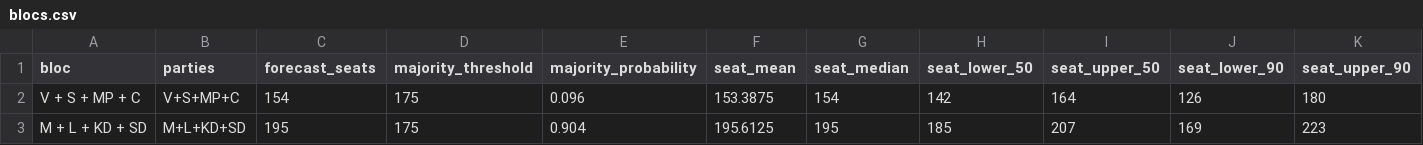
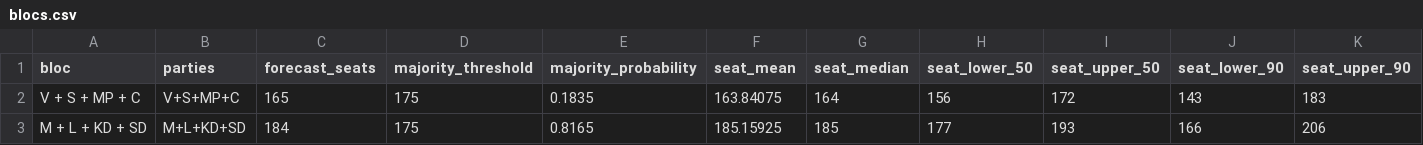
Before and after one commit to rasmusab/swedish-election-night-prediction-2026, a CSV file: results/latest/blocs.csv, drawn as a sheet.

```diff
--- a/results/latest/blocs.csv
+++ b/results/latest/blocs.csv
@@ -1,3 +1,3 @@
 bloc,parties,forecast_seats,majority_threshold,majority_probability,seat_mean,seat_median,seat_lower_50,seat_upper_50,seat_lower_90,seat_upper_90
-V + S + MP + C,V+S+MP+C,154,175,0.096,153.3875,154,142,164,126,180
-M + L + KD + SD,M+L+KD+SD,195,175,0.904,195.6125,195,185,207,169,223
+V + S + MP + C,V+S+MP+C,165,175,0.1835,163.84075,164,156,172,143,183
+M + L + KD + SD,M+L+KD+SD,184,175,0.8165,185.15925,185,177,193,166,206
```
Also changed, not shown: results/latest/constituency-seats.csv, results/latest/parties.csv, 3 other files.
